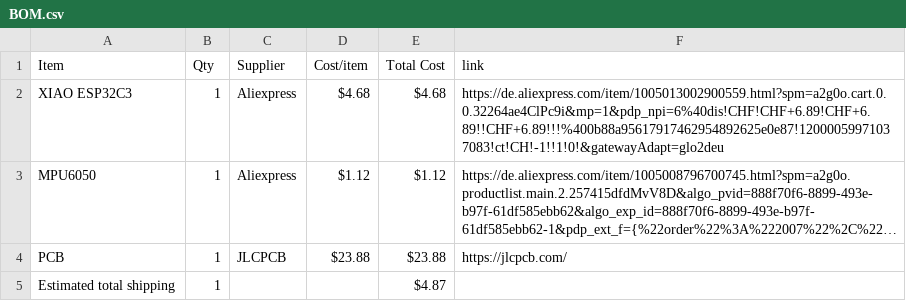
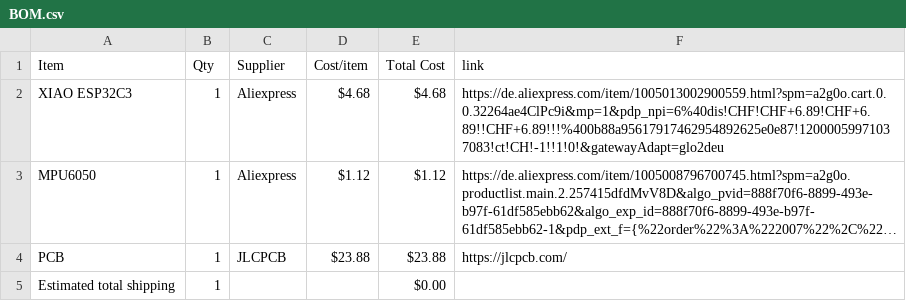
Before and after one commit to kiwo17/starbie, a CSV file: BOM.csv, drawn as a sheet; long unchanged cells end in …; the diff names each change by its address in the sheet, - before the commit and + after, or states it on an @@ line.

Commit message:
Sync Starbie from Half Life

```diff
--- a/BOM.csv
+++ b/BOM.csv
-E5 (Total Cost): $4.87
+E5 (Total Cost): $0.00
```
